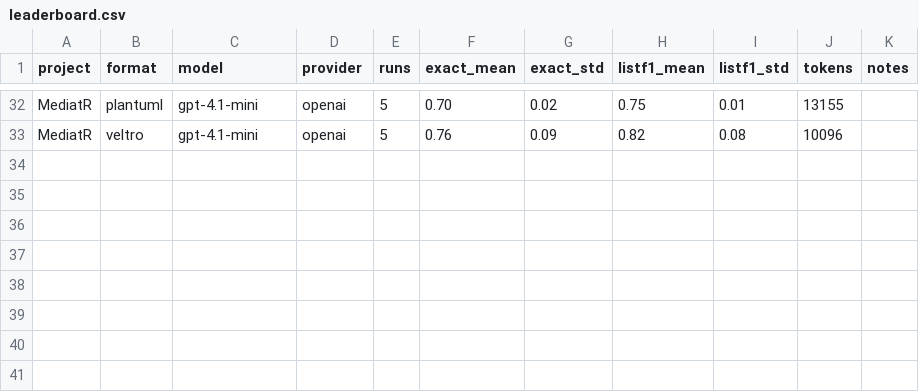
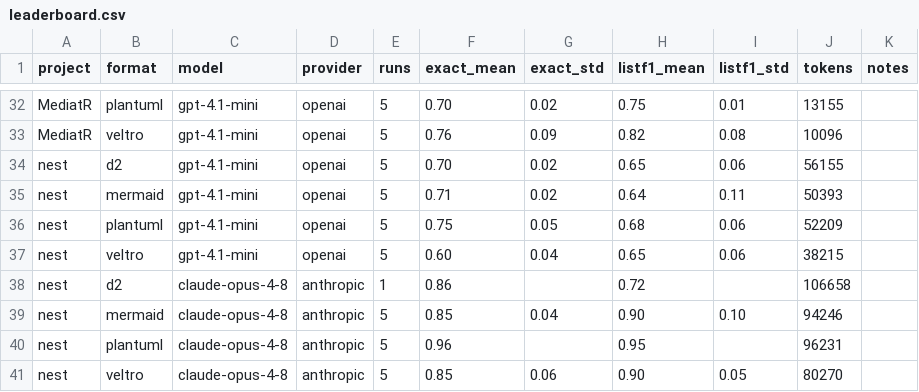
Before and after one commit to Nicchi10/Veltro, a CSV file: eval/leaderboard.csv, drawn as a sheet; only a part is shown, gaps mark what is left out.

Commit message:
fix - run.py see ISSUE #5, add - nest results & REPORT

```diff
--- a/eval/leaderboard.csv
+++ b/eval/leaderboard.csv
@@ -33 +33,9 @@ MediatR,plantuml,gpt-4.1-mini,openai,5,0.70,0.02,0.75,0.01,13155,
 MediatR,veltro,gpt-4.1-mini,openai,5,0.76,0.09,0.82,0.08,10096,
+nest,d2,gpt-4.1-mini,openai,5,0.70,0.02,0.65,0.06,56155,
+nest,mermaid,gpt-4.1-mini,openai,5,0.71,0.02,0.64,0.11,50393,
+nest,plantuml,gpt-4.1-mini,openai,5,0.75,0.05,0.68,0.06,52209,
+nest,veltro,gpt-4.1-mini,openai,5,0.60,0.04,0.65,0.06,38215,
+nest,d2,claude-opus-4-8,anthropic,1,0.86,,0.72,,106658,
+nest,mermaid,claude-opus-4-8,anthropic,5,0.85,0.04,0.90,0.10,94246,
+nest,plantuml,claude-opus-4-8,anthropic,5,0.96,,0.95,,96231,
+nest,veltro,claude-opus-4-8,anthropic,5,0.85,0.06,0.90,0.05,80270,
```
Also changed, not shown: 15 other files.
